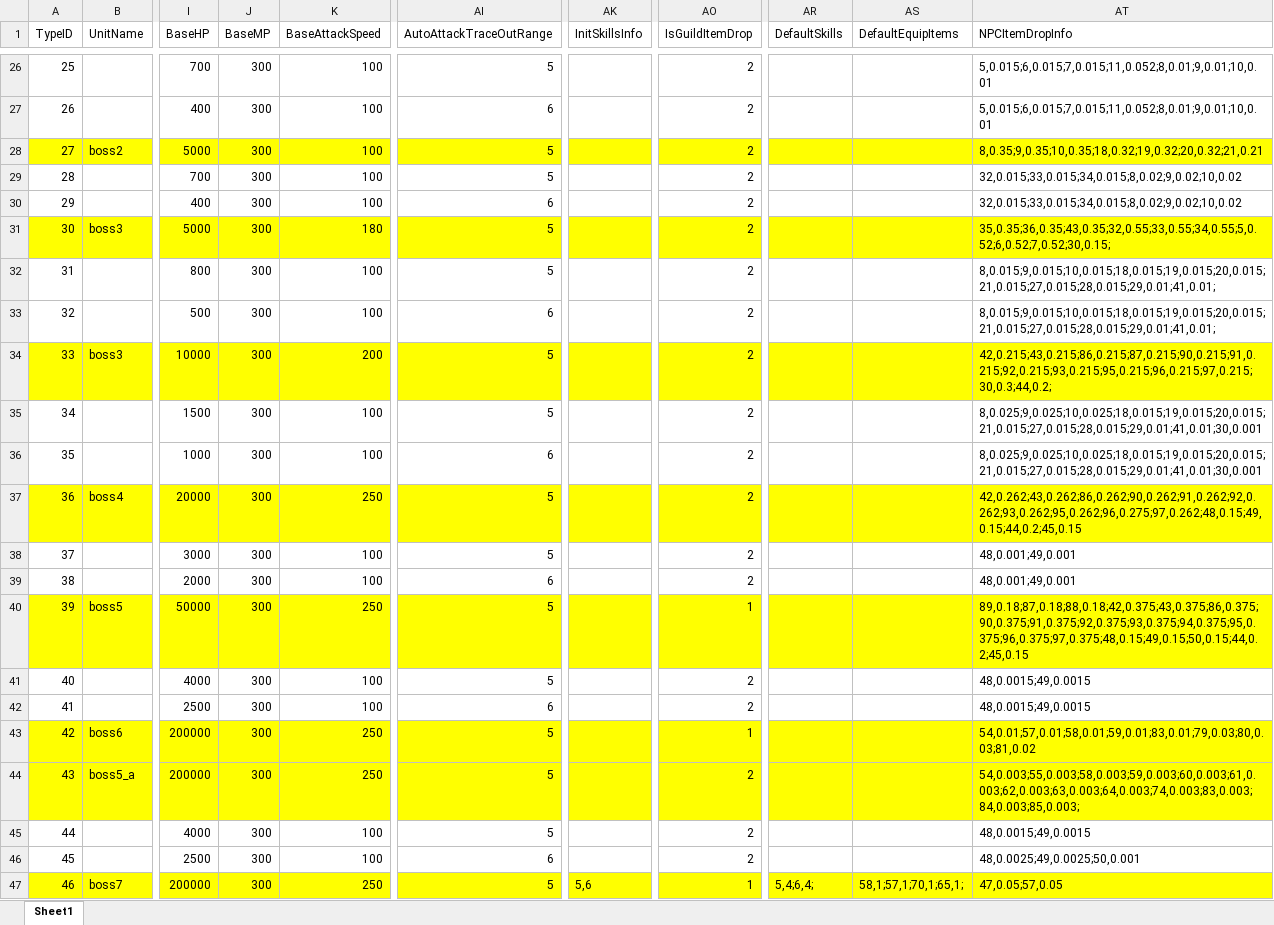
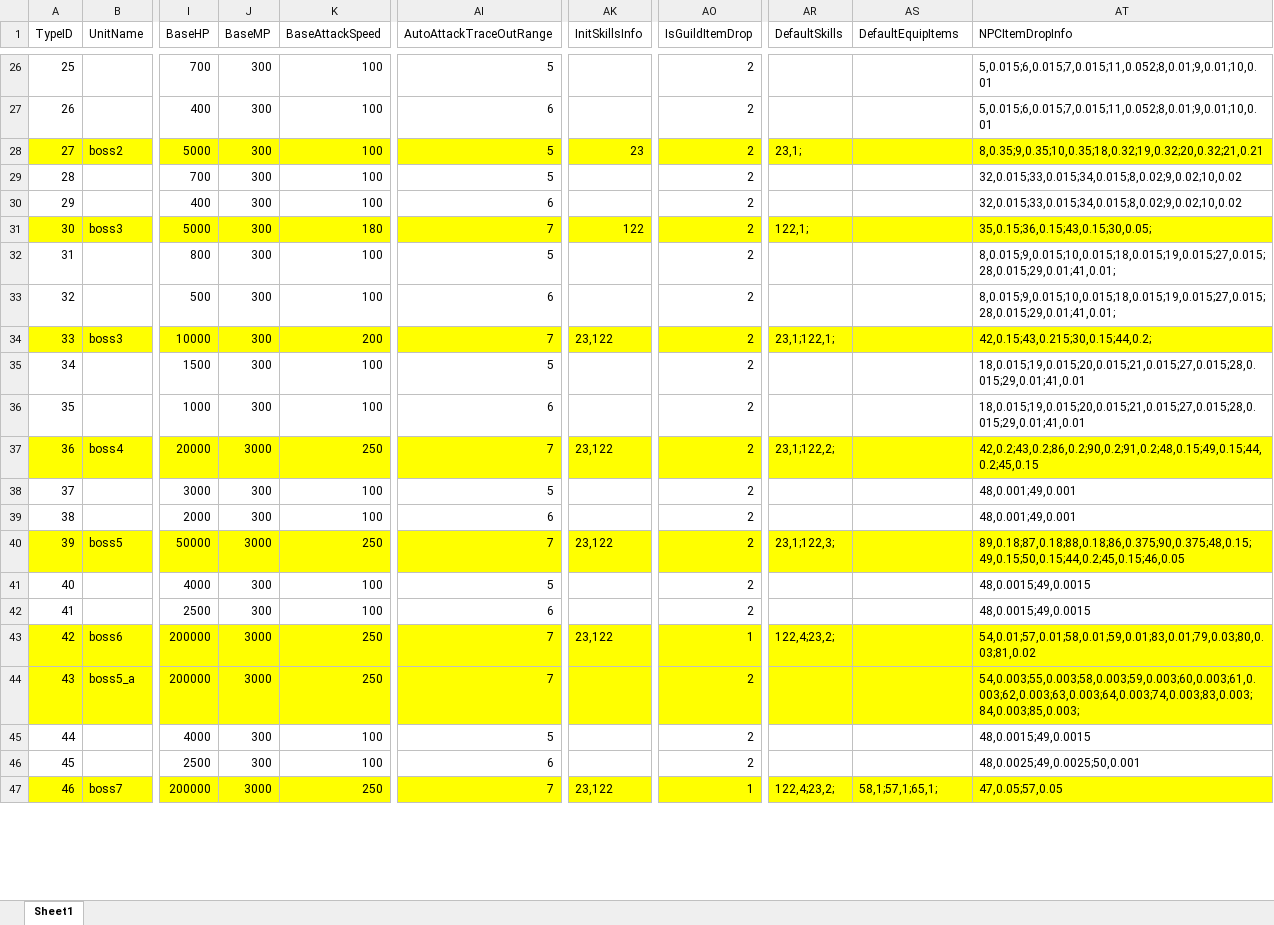
Before and after one commit to idtek/dotanet, an Excel workbook: bin/conf/units.xlsx, sheet Sheet1, drawn as a sheet; only a part is shown, gaps mark what is left out; values as stored, in another font and other column widths than the file's, no borders; the diff covers the shown part only; the diff names each change by its address in the sheet, - before the commit and + after, or states it on an @@ line.

```diff
--- a/bin/conf/units.xlsx (sheet Sheet1)
+++ b/bin/conf/units.xlsx (sheet Sheet1)
-AK28 (InitSkillsInfo): (empty)
+AK28 (InitSkillsInfo): 23
-AR28 (DefaultSkills): (empty)
+AR28 (DefaultSkills): 23,1;
-AI31 (AutoAttackTraceOutRange): 5
+AI31 (AutoAttackTraceOutRange): 7
-AK31 (InitSkillsInfo): (empty)
+AK31 (InitSkillsInfo): 122
-AR31 (DefaultSkills): (empty)
+AR31 (DefaultSkills): 122,1;
-AT31 (NPCItemDropInfo): 35,0.35;36,0.35;43,0.35;32,0.55;33,0.55;34,0.55;5,0.52;6,0.52;7,0.52;30,0.15;
+AT31 (NPCItemDropInfo): 35,0.15;36,0.15;43,0.15;30,0.05;
-AT32:AT33 (NPCItemDropInfo): 8,0.015;9,0.015;10,0.015;18,0.015;19,0.015;20,0.015;21,0.015;27,0.015;28,0.015;29,0.01;41,0.01;
+AT32:AT33 (NPCItemDropInfo): 8,0.015;9,0.015;10,0.015;18,0.015;19,0.015;27,0.015;28,0.015;29,0.01;41,0.01;
-AI34 (AutoAttackTraceOutRange): 5
+AI34 (AutoAttackTraceOutRange): 7
-AK34 (InitSkillsInfo): (empty)
+AK34 (InitSkillsInfo): 23,122
-AR34 (DefaultSkills): (empty)
+AR34 (DefaultSkills): 23,1;122,1;
-AT34 (NPCItemDropInfo): 42,0.215;43,0.215;86,0.215;87,0.215;90,0.215;91,0.215;92,0.215;93,0.215;95,0.215;96,0.215;97,0.215;30,0.3;44,0.2;
+AT34 (NPCItemDropInfo): 42,0.15;43,0.215;30,0.15;44,0.2;
-AT35:AT36 (NPCItemDropInfo): 8,0.025;9,0.025;10,0.025;18,0.015;19,0.015;20,0.015;21,0.015;27,0.015;28,0.015;29,0.01;41,0.01;30,0.001
+AT35:AT36 (NPCItemDropInfo): 18,0.015;19,0.015;20,0.015;21,0.015;27,0.015;28,0.015;29,0.01;41,0.01
-J37 (BaseMP): 300
+J37 (BaseMP): 3000
-AI37 (AutoAttackTraceOutRange): 5
+AI37 (AutoAttackTraceOutRange): 7
-AK37 (InitSkillsInfo): (empty)
+AK37 (InitSkillsInfo): 23,122
-AR37 (DefaultSkills): (empty)
+AR37 (DefaultSkills): 23,1;122,2;
-AT37 (NPCItemDropInfo): 42,0.262;43,0.262;86,0.262;90,0.262;91,0.262;92,0.262;93,0.262;95,0.262;96,0.275;97,0.262;48,0.15;49,0.15;44,0.2;45,0.15
+AT37 (NPCItemDropInfo): 42,0.2;43,0.2;86,0.2;90,0.2;91,0.2;48,0.15;49,0.15;44,0.2;45,0.15
-J40 (BaseMP): 300
+J40 (BaseMP): 3000
-AI40 (AutoAttackTraceOutRange): 5
+AI40 (AutoAttackTraceOutRange): 7
-AK40 (InitSkillsInfo): (empty)
+AK40 (InitSkillsInfo): 23,122
-AO40 (IsGuildItemDrop): 1
+AO40 (IsGuildItemDrop): 2
-AR40 (DefaultSkills): (empty)
+AR40 (DefaultSkills): 23,1;122,3;
-AT40 (NPCItemDropInfo): 89,0.18;87,0.18;88,0.18;42,0.375;43,0.375;86,0.375;90,0.375;91,0.375;92,0.375;93,0.375;94,0.375;95,0.375;96,0.375;97,0.375;48,0.15;49,0.15;50,0.15;44,0.2;45,0.15
+AT40 (NPCItemDropInfo): 89,0.18;87,0.18;88,0.18;86,0.375;90,0.375;48,0.15;49,0.15;50,0.15;44,0.2;45,0.15;46,0.05
-J43:J44 (BaseMP): 300
+J43:J44 (BaseMP): 3000
-AI43:AI44 (AutoAttackTraceOutRange): 5
+AI43:AI44 (AutoAttackTraceOutRange): 7
-AK43 (InitSkillsInfo): (empty)
+AK43 (InitSkillsInfo): 23,122
-AR43 (DefaultSkills): (empty)
+AR43 (DefaultSkills): 122,4;23,2;
-J47 (BaseMP): 300
+J47 (BaseMP): 3000
-AI47 (AutoAttackTraceOutRange): 5
+AI47 (AutoAttackTraceOutRange): 7
-AK47 (InitSkillsInfo): 5,6
+AK47 (InitSkillsInfo): 23,122
-AR47 (DefaultSkills): 5,4;6,4;
+AR47 (DefaultSkills): 122,4;23,2;
-AS47 (DefaultEquipItems): 58,1;57,1;70,1;65,1;
+AS47 (DefaultEquipItems): 58,1;57,1;65,1;
```
Also changed, not shown: 8 added rows, 54 edited cells and row numbers in column A elsewhere in this sheet, bin/conf/buff.xlsx, bin/conf/guild.xlsx, 19 other files.
